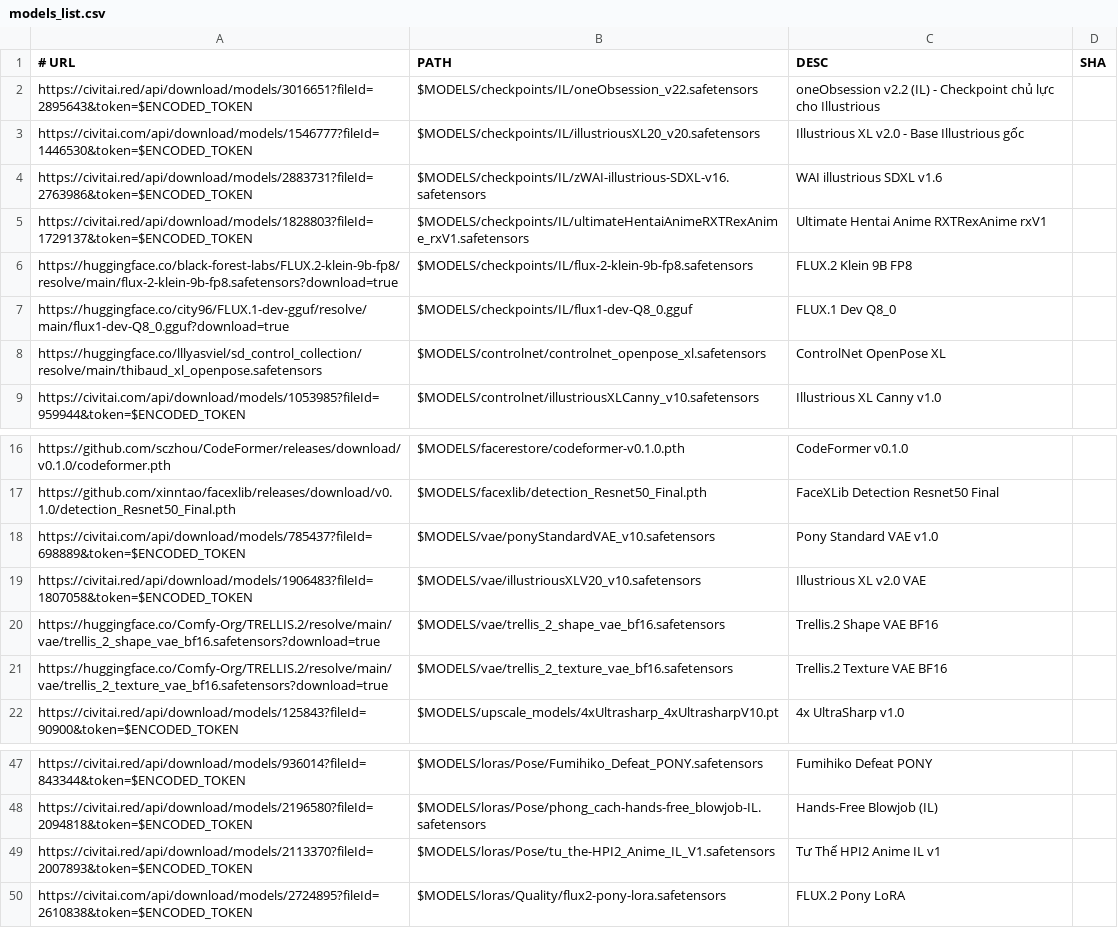
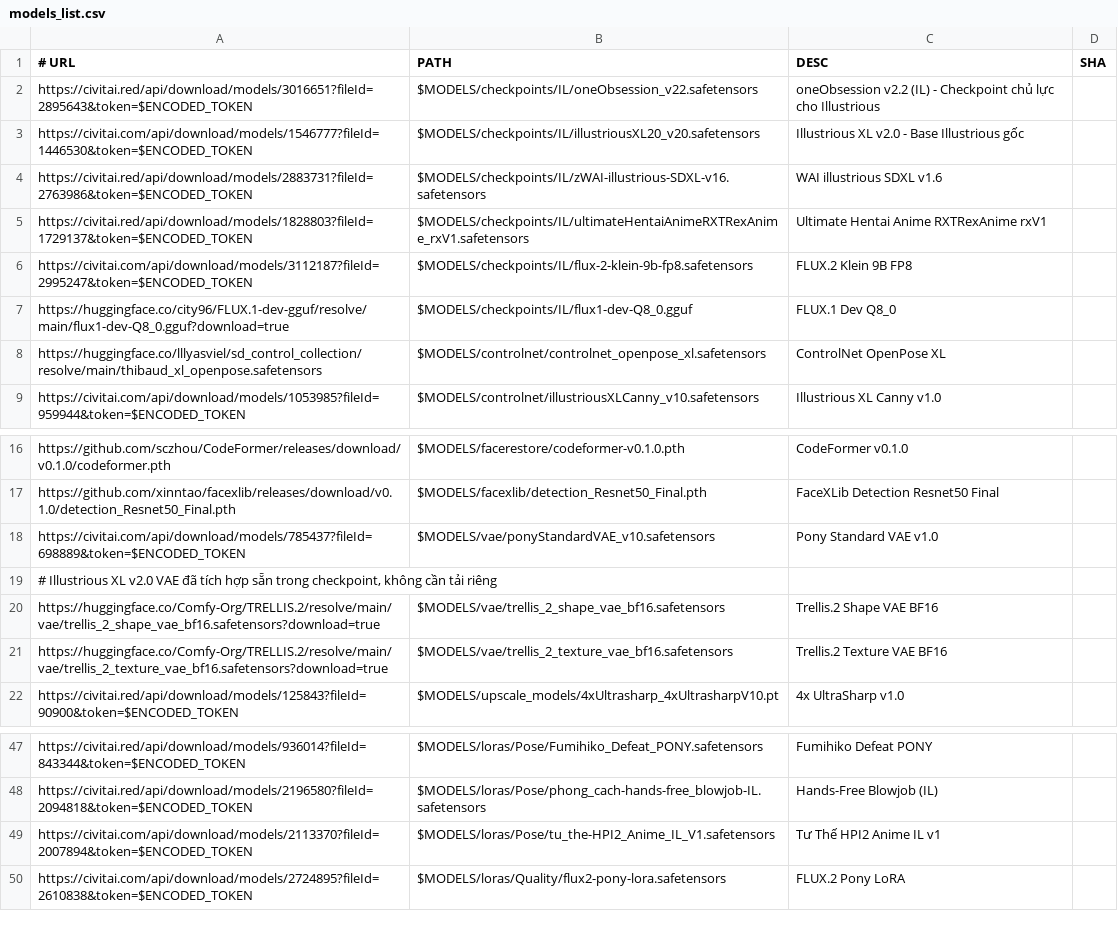
Before and after one commit to hung187/comfyui-setup1, a CSV file: config/models_list.csv, drawn as a sheet; only a part is shown, gaps mark what is left out.

Commit message:
Fix 3 broken download links in models_list.csv: FLUX.2 Klein, Illustrious VAE, HPI2 Pose

```diff
--- a/config/models_list.csv
+++ b/config/models_list.csv
@@ -5,3 +5,3 @@ https://civitai.red/api/download/models/2883731?fileId=2763986&token=$ENCODED_TO
 https://civitai.red/api/download/models/1828803?fileId=1729137&token=$ENCODED_TOKEN|$MODELS/checkpoints/IL/ultimateHentaiAnimeRXTRexAnime_rxV1.safetensors|Ultimate Hentai Anime RXTRexAnime rxV1|
-https://huggingface.co/black-forest-labs/FLUX.2-klein-9b-fp8/resolve/main/flux-2-klein-9b-fp8.safetensors?download=true|$MODELS/checkpoints/IL/flux-2-klein-9b-fp8.safetensors|FLUX.2 Klein 9B FP8|
+https://civitai.com/api/download/models/3112187?fileId=2995247&token=$ENCODED_TOKEN|$MODELS/checkpoints/IL/flux-2-klein-9b-fp8.safetensors|FLUX.2 Klein 9B FP8|
 https://huggingface.co/city96/FLUX.1-dev-gguf/resolve/main/flux1-dev-Q8_0.gguf?download=true|$MODELS/checkpoints/IL/flux1-dev-Q8_0.gguf|FLUX.1 Dev Q8_0|
@@ -18,3 +18,3 @@ https://github.com/xinntao/facexlib/releases/download/v0.1.0/detection_Resnet50_
 https://civitai.com/api/download/models/785437?fileId=698889&token=$ENCODED_TOKEN|$MODELS/vae/ponyStandardVAE_v10.safetensors|Pony Standard VAE v1.0|
-https://civitai.red/api/download/models/1906483?fileId=1807058&token=$ENCODED_TOKEN|$MODELS/vae/illustriousXLV20_v10.safetensors|Illustrious XL v2.0 VAE|
+# Illustrious XL v2.0 VAE đã tích hợp sẵn trong checkpoint, không cần tải riêng
 https://huggingface.co/Comfy-Org/TRELLIS.2/resolve/main/vae/trellis_2_shape_vae_bf16.safetensors?download=true|$MODELS/vae/trellis_2_shape_vae_bf16.safetensors|Trellis.2 Shape VAE BF16|
@@ -48,3 +48,3 @@ https://civitai.red/api/download/models/936014?fileId=843344&token=$ENCODED_TOKE
 https://civitai.red/api/download/models/2196580?fileId=2094818&token=$ENCODED_TOKEN|$MODELS/loras/Pose/phong_cach-hands-free_blowjob-IL.safetensors|Hands-Free Blowjob (IL)|
-https://civitai.red/api/download/models/2113370?fileId=2007893&token=$ENCODED_TOKEN|$MODELS/loras/Pose/tu_the-HPI2_Anime_IL_V1.safetensors|Tư Thế HPI2 Anime IL v1|
+https://civitai.com/api/download/models/2113370?fileId=2007894&token=$ENCODED_TOKEN|$MODELS/loras/Pose/tu_the-HPI2_Anime_IL_V1.safetensors|Tư Thế HPI2 Anime IL v1|
 https://civitai.com/api/download/models/2724895?fileId=2610838&token=$ENCODED_TOKEN|$MODELS/loras/Quality/flux2-pony-lora.safetensors|FLUX.2 Pony LoRA|
```
